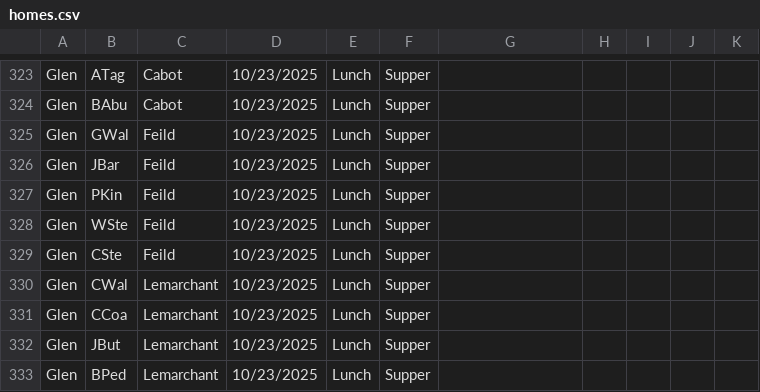
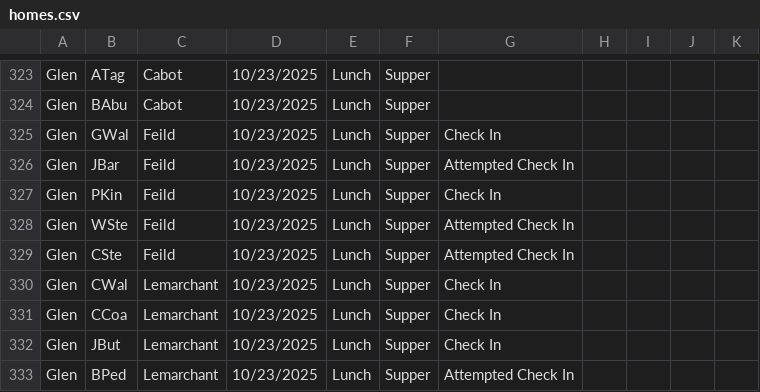
Before and after one commit to rcahill-code/homes-live, a CSV file: data/homes.csv, drawn as a sheet; only a part is shown, gaps mark what is left out.

```diff
--- a/data/homes.csv
+++ b/data/homes.csv
@@ -324,10 +324,10 @@ Glen,ATag,Cabot,10/23/2025,Lunch,Supper,,,,,
 Glen,BAbu,Cabot,10/23/2025,Lunch,Supper,,,,,
-Glen,GWal,Feild,10/23/2025,Lunch,Supper,,,,,
-Glen,JBar,Feild,10/23/2025,Lunch,Supper,,,,,
-Glen,PKin,Feild,10/23/2025,Lunch,Supper,,,,,
-Glen,WSte,Feild,10/23/2025,Lunch,Supper,,,,,
-Glen,CSte,Feild,10/23/2025,Lunch,Supper,,,,,
-Glen,CWal,Lemarchant,10/23/2025,Lunch,Supper,,,,,
-Glen,CCoa,Lemarchant,10/23/2025,Lunch,Supper,,,,,
-Glen,JBut,Lemarchant,10/23/2025,Lunch,Supper,,,,,
-Glen,BPed,Lemarchant,10/23/2025,Lunch,Supper,,,,,
+Glen,GWal,Feild,10/23/2025,Lunch,Supper,Check In,,,,
+Glen,JBar,Feild,10/23/2025,Lunch,Supper,Attempted Check In,,,,
+Glen,PKin,Feild,10/23/2025,Lunch,Supper,Check In,,,,
+Glen,WSte,Feild,10/23/2025,Lunch,Supper,Attempted Check In,,,,
+Glen,CSte,Feild,10/23/2025,Lunch,Supper,Attempted Check In,,,,
+Glen,CWal,Lemarchant,10/23/2025,Lunch,Supper,Check In,,,,
+Glen,CCoa,Lemarchant,10/23/2025,Lunch,Supper,Check In,,,,
+Glen,JBut,Lemarchant,10/23/2025,Lunch,Supper,Check In,,,,
+Glen,BPed,Lemarchant,10/23/2025,Lunch,Supper,Attempted Check In,,,,
```
